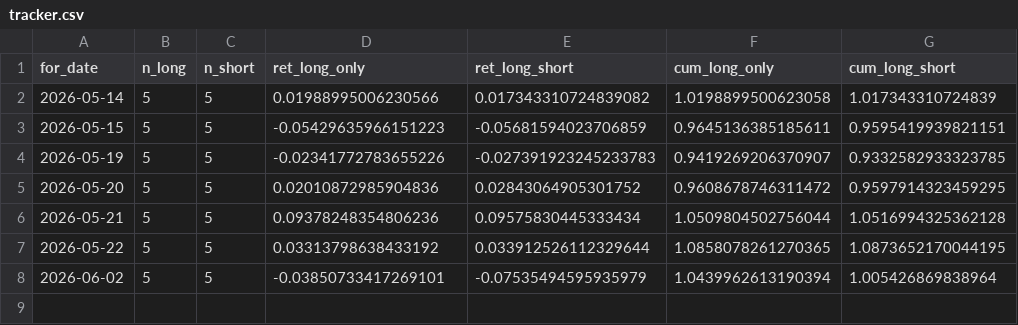
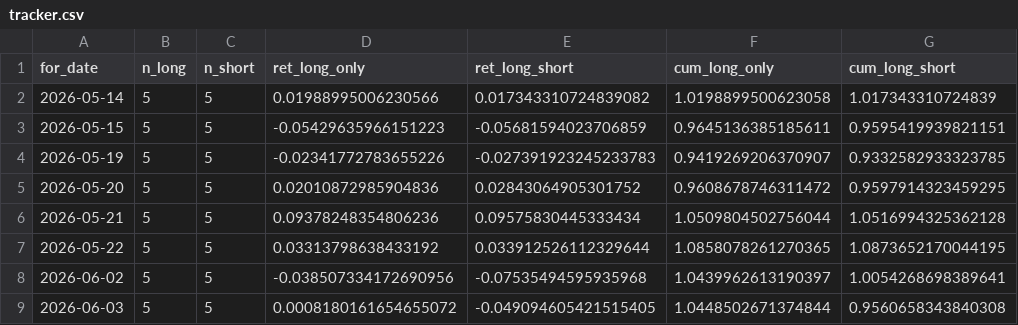
Before and after one commit to Yu-ChangCheng/PingPingPongPongTW, a CSV file: docs/data/tracker.csv, drawn as a sheet.

```diff
--- a/docs/data/tracker.csv
+++ b/docs/data/tracker.csv
@@ -7,2 +7,3 @@ for_date,n_long,n_short,ret_long_only,ret_long_short,cum_long_only,cum_long_shor
 2026-05-22,5,5,0.03313798638433192,0.033912526112329644,1.0858078261270365,1.0873652170044195
-2026-06-02,5,5,-0.03850733417269101,-0.07535494595935979,1.0439962613190394,1.005426869838964
+2026-06-02,5,5,-0.038507334172690956,-0.07535494595935968,1.0439962613190397,1.0054268698389641
+2026-06-03,5,5,0.0008180161654655072,-0.049094605421515405,1.0448502671374844,0.9560658343840308
```
Also changed, not shown: docs/data/feature_importance.csv, docs/data/holdings.csv, 9 other files.
